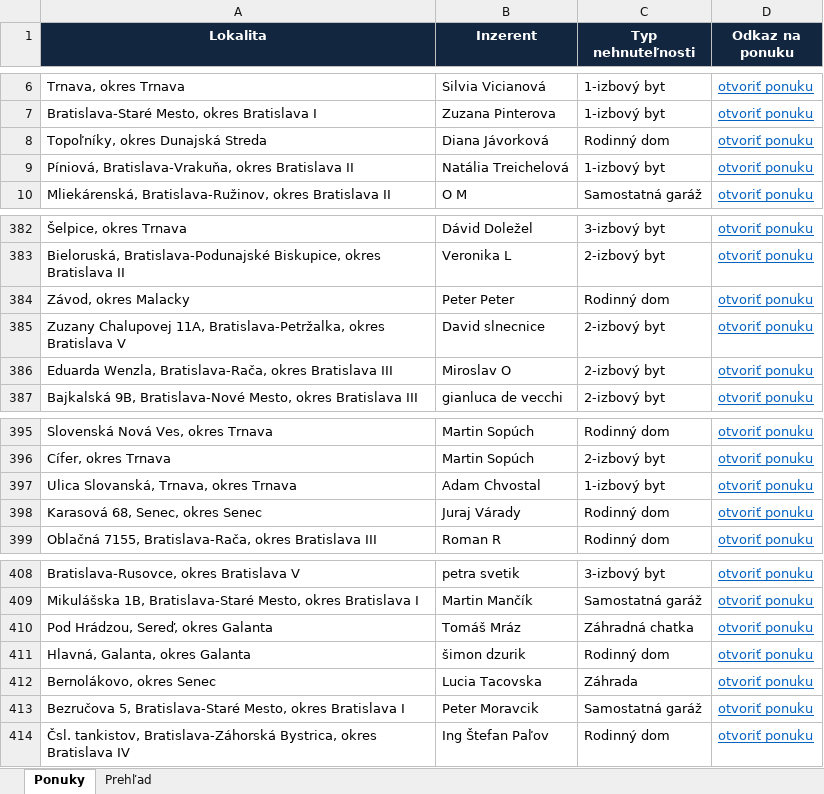
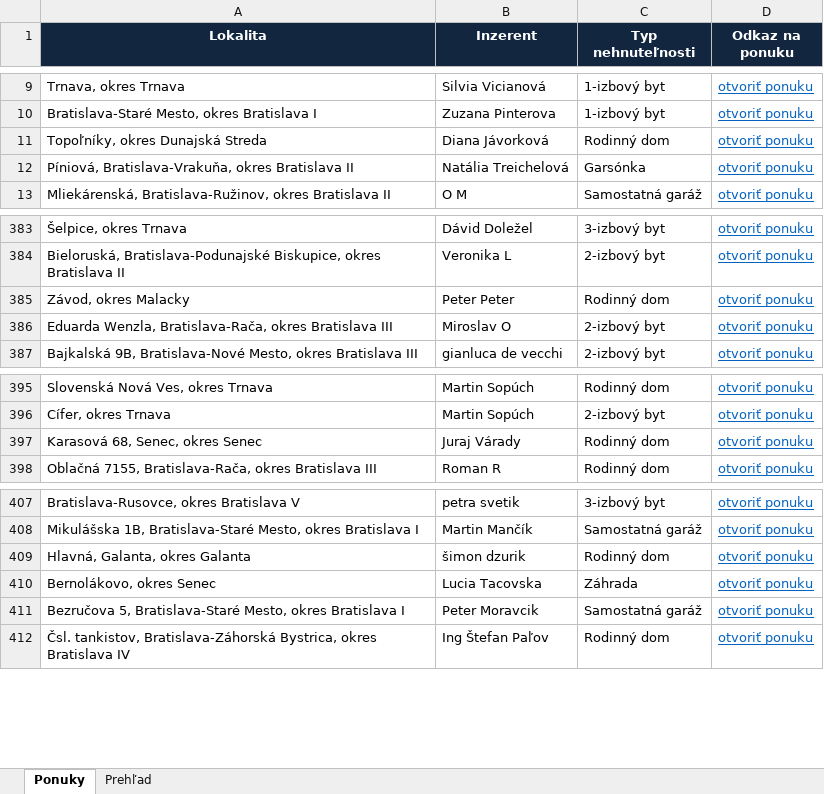
Before and after one commit to mrkubis-nest/nehnutelnosti-scraper, an Excel workbook: public/ponuky.xlsx, sheet Ponuky, drawn as a sheet; only a part is shown, gaps mark what is left out; values as stored, in another font and other column widths than the file's, no borders; removed rows and columns are numbered as before the commit, all else as after; the diff covers the shown part only; the diff names each change by its address in the sheet, - before the commit and + after, or states it on an @@ line.

```diff
--- a/public/ponuky.xlsx (sheet Ponuky)
+++ b/public/ponuky.xlsx (sheet Ponuky)
-C12 (Typ nehnuteľnosti): 1-izbový byt
+C12 (Typ nehnuteľnosti): Garsónka
-row 385: Zuzany Chalupovej 11A, Bratislava-Petržalka, okres Bratislava V | David slnecnice | 2-izbový byt | otvoriť ponuku
-row 397: Ulica Slovanská, Trnava, okres Trnava | Adam Chvostal | 1-izbový byt | otvoriť ponuku
-row 410: Pod Hrádzou, Sereď, okres Galanta | Tomáš Mráz | Záhradná chatka | otvoriť ponuku
```
Also changed, not shown: 4 added rows, 3 removed rows and cell formats elsewhere in this sheet, sheet Prehľad, 2 other files.
